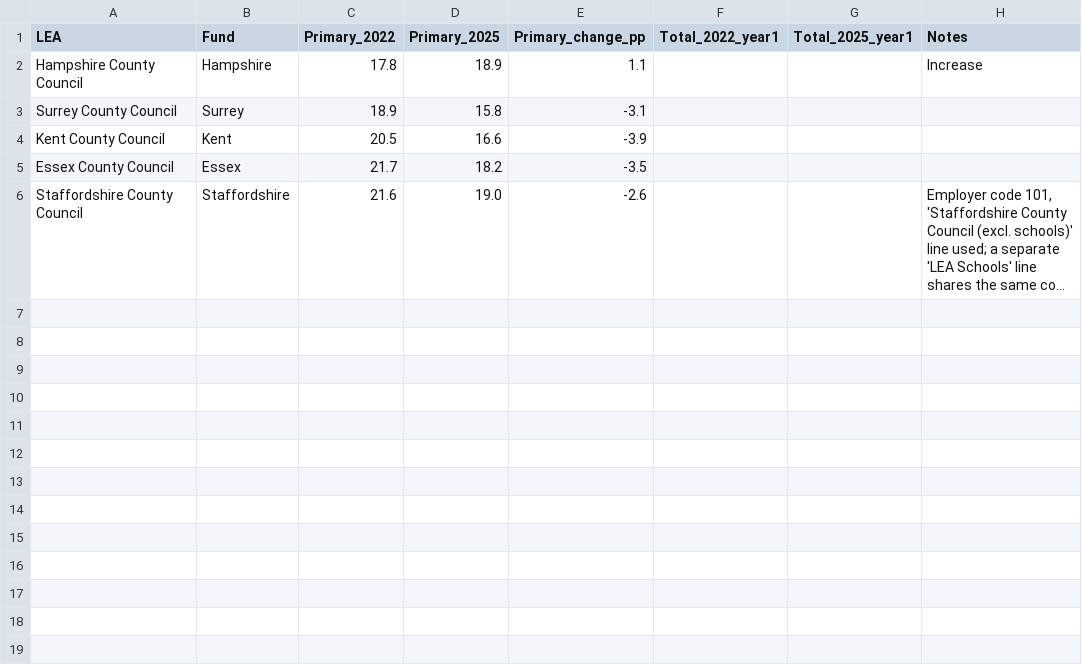
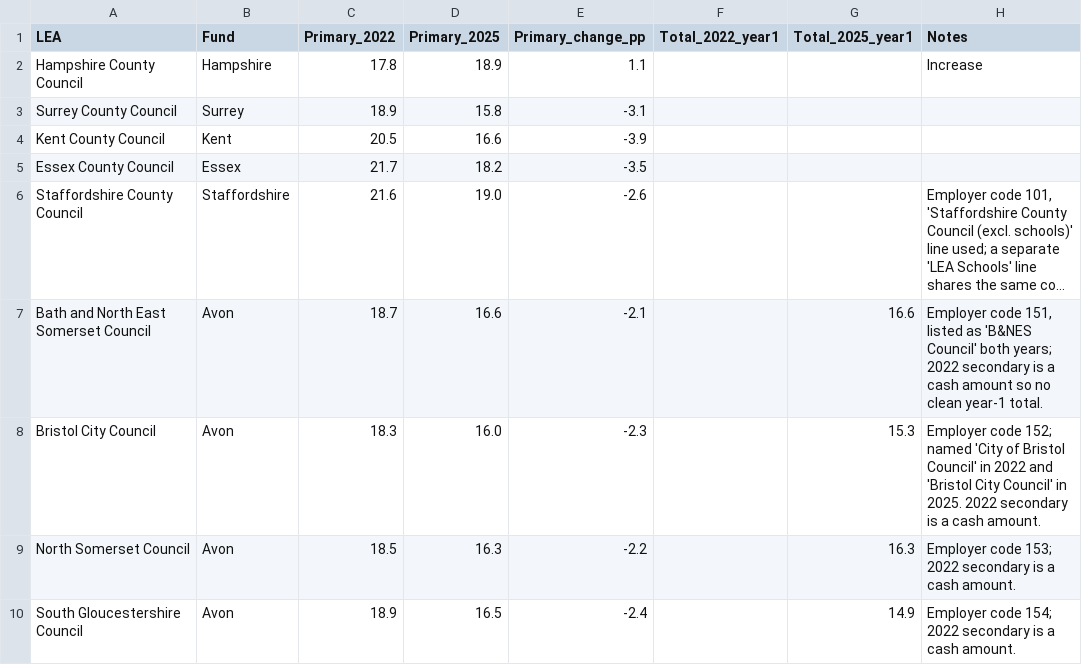
Before and after one commit to manjari2001/lgps, a CSV file: lea_specific_contribution_rates_PROGRESS.csv, drawn as a sheet; long unchanged cells end in …; the diff names each change by its address in the sheet, - before the commit and + after, or states it on an @@ line.

```diff
--- a/lea_specific_contribution_rates_PROGRESS.csv
+++ b/lea_specific_contribution_rates_PROGRESS.csv
+row 7: Bath and North East Somerset Council | Avon | 18.7 | 16.6 | -2.1 |  | 16.6 | Employer code 151, listed as 'B&NES Council' both years; 2022 secondary is a cash amount so no clean year-1 total.
+row 8: Bristol City Council | Avon | 18.3 | 16.0 | -2.3 |  | 15.3 | Employer code 152; named 'City of Bristol Council' in 2022 and 'Bristol City Council' in 2025. 2022 secondary is a cash amount.
+row 9: North Somerset Council | Avon | 18.5 | 16.3 | -2.2 |  | 16.3 | Employer code 153; 2022 secondary is a cash amount.
+row 10: South Gloucestershire Council | Avon | 18.9 | 16.5 | -2.4 |  | 14.9 | Employer code 154; 2022 secondary is a cash amount.
```
Also changed, not shown: 1 other file.
